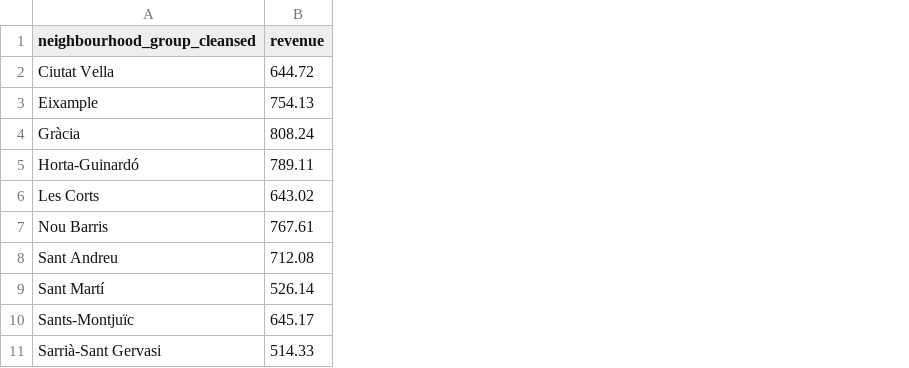
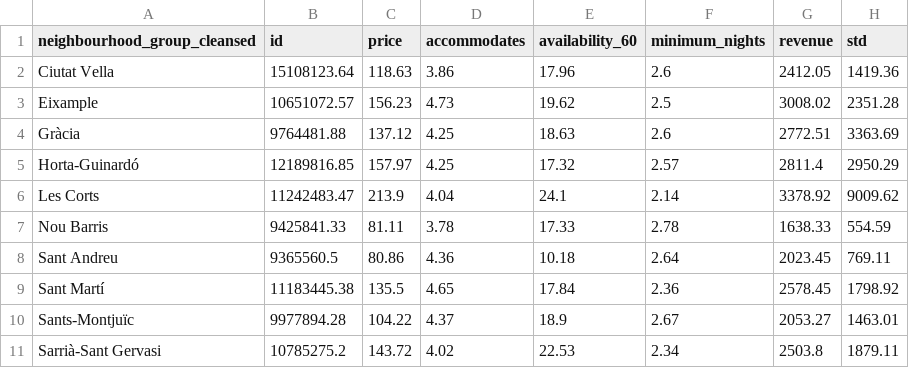
Before and after one commit to Sciabbala/Project-Week-2-Barcelona, a CSV file: your-project/price_by_district.csv, drawn as a sheet; addresses are those after the commit; the diff names each change by its address in the sheet, - before the commit and + after, or states it on an @@ line.

Commit message:
Changed analysis logic and corrected data

```diff
--- a/your-project/price_by_district.csv
+++ b/your-project/price_by_district.csv
+column B (id), rows 2-11: 15108123.64 | 10651072.57 | 9764481.88 | 12189816.85 | 11242483.47 | 9425841.33 | 9365560.5 | 11183445.38 | 9977894.28 | 10785275.2
+column C (price), rows 2-11: 118.63 | 156.23 | 137.12 | 157.97 | 213.9 | 81.11 | 80.86 | 135.5 | 104.22 | 143.72
+column D (accommodates), rows 2-11: 3.86 | 4.73 | 4.25 | 4.25 | 4.04 | 3.78 | 4.36 | 4.65 | 4.37 | 4.02
+column E (availability_60), rows 2-11: 17.96 | 19.62 | 18.63 | 17.32 | 24.1 | 17.33 | 10.18 | 17.84 | 18.9 | 22.53
+column F (minimum_nights), rows 2-11: 2.6 | 2.5 | 2.6 | 2.57 | 2.14 | 2.78 | 2.64 | 2.36 | 2.67 | 2.34
+column H (std), rows 2-11: 1419.36 | 2351.28 | 3363.69 | 2950.29 | 9009.62 | 554.59 | 769.11 | 1798.92 | 1463.01 | 1879.11
-G2 (revenue): 644.72
+G2 (revenue): 2412.05
-G3 (revenue): 754.13
+G3 (revenue): 3008.02
-G4 (revenue): 808.24
+G4 (revenue): 2772.51
-G5 (revenue): 789.11
+G5 (revenue): 2811.4
-G6 (revenue): 643.02
+G6 (revenue): 3378.92
-G7 (revenue): 767.61
+G7 (revenue): 1638.33
-G8 (revenue): 712.08
+G8 (revenue): 2023.45
-G9 (revenue): 526.14
+G9 (revenue): 2578.45
-G10 (revenue): 645.17
+G10 (revenue): 2053.27
-G11 (revenue): 514.33
+G11 (revenue): 2503.8
```
Also changed, not shown: 6 other files.
